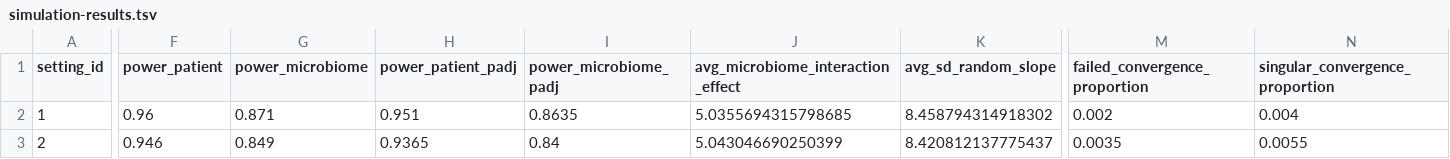
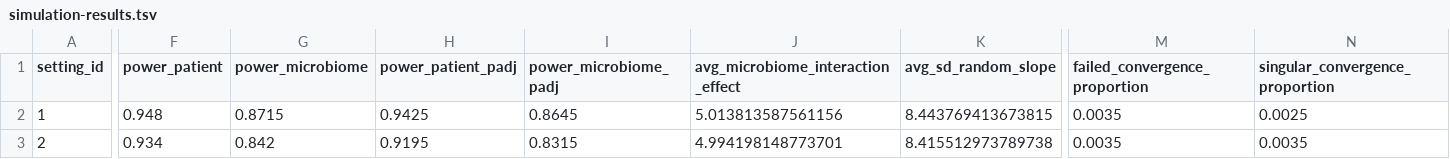
Before and after one commit to biomehub/bhub-n-of-1-sap, a TSV file: output-2023-11-24-seed-25112023/simulation-results.tsv (was output-2023-11-23-seed-24112023/simulation-results.tsv), drawn as a sheet; only a part is shown, gaps mark what is left out; the diff covers the shown part only; the diff names each change by its address in the sheet, - before the commit and + after, or states it on an @@ line.

```diff
--- a/output-2023-11-23-seed-24112023/simulation-results.tsv
+++ b/output-2023-11-24-seed-25112023/simulation-results.tsv
-F2 (power_patient): 0.96
+F2 (power_patient): 0.948
-G2 (power_microbiome): 0.871
+G2 (power_microbiome): 0.8715
-H2 (power_patient_padj): 0.951
+H2 (power_patient_padj): 0.9425
-I2 (power_microbiome_padj): 0.8635
+I2 (power_microbiome_padj): 0.8645
-J2: 5.0355694315798685
+J2: 5.013813587561156
-K2 (avg_sd_random_slope): 8.458794314918302
+K2 (avg_sd_random_slope): 8.443769413673815
-M2 (failed_convergence_proportion): 0.002
+M2 (failed_convergence_proportion): 0.0035
-N2 (singular_convergence_proportion): 0.004
+N2 (singular_convergence_proportion): 0.0025
-F3 (power_patient): 0.946
+F3 (power_patient): 0.934
-G3 (power_microbiome): 0.849
+G3 (power_microbiome): 0.842
-H3 (power_patient_padj): 0.9365
+H3 (power_patient_padj): 0.9195
-I3 (power_microbiome_padj): 0.84
+I3 (power_microbiome_padj): 0.8315
-J3: 5.043046690250399
+J3: 4.994198148773701
-K3 (avg_sd_random_slope): 8.420812137775437
+K3 (avg_sd_random_slope): 8.415512973789738
-N3 (singular_convergence_proportion): 0.0055
+N3 (singular_convergence_proportion): 0.0035
```
Also changed, not shown: 1 edited cell elsewhere in this file, 2 other files.
